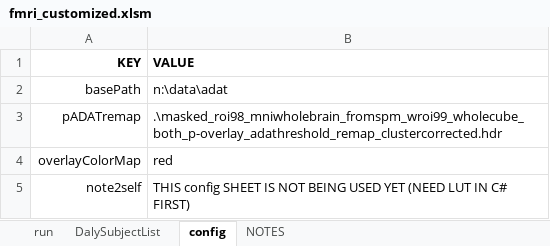
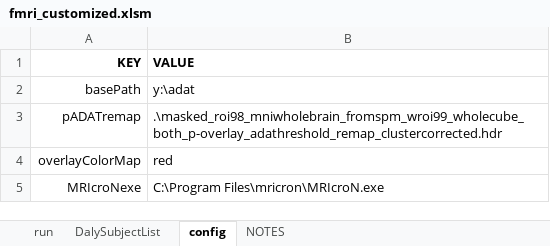
Before and after one commit to baluneboy/biomedken, an Excel workbook: fmri_kave/fmri_customized.xlsm, sheet config, drawn as a sheet; values as stored, in another font and other column widths than the file's, no borders; removed rows and columns are numbered as before the commit, all else as after; the diff names each change by its address in the sheet, - before the commit and + after, or states it on an @@ line.

```diff
--- a/fmri_kave/fmri_customized.xlsm (sheet config)
+++ b/fmri_kave/fmri_customized.xlsm (sheet config)
-B2 (VALUE): n:\data\adat
+B2 (VALUE): y:\adat
-row 5: note2self | THIS config SHEET IS NOT BEING USED YET (NEED LUT IN C# FIRST)
+row 5: MRIcroNexe | C:\Program Files\mricron\MRIcroN.exe
```
Also changed, not shown: sheet run.
